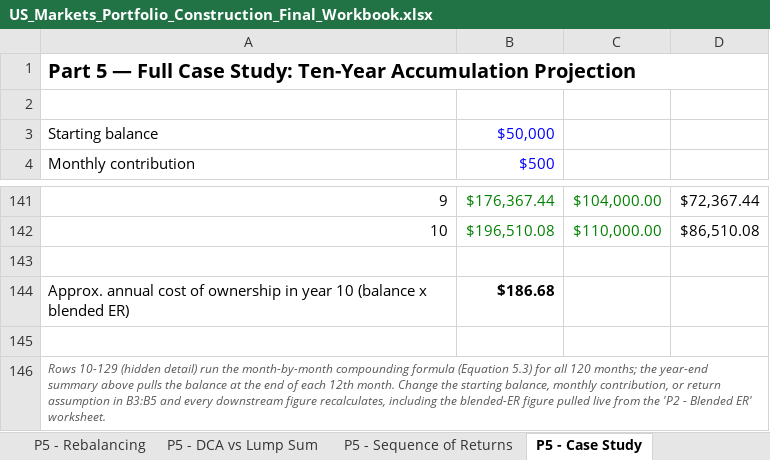
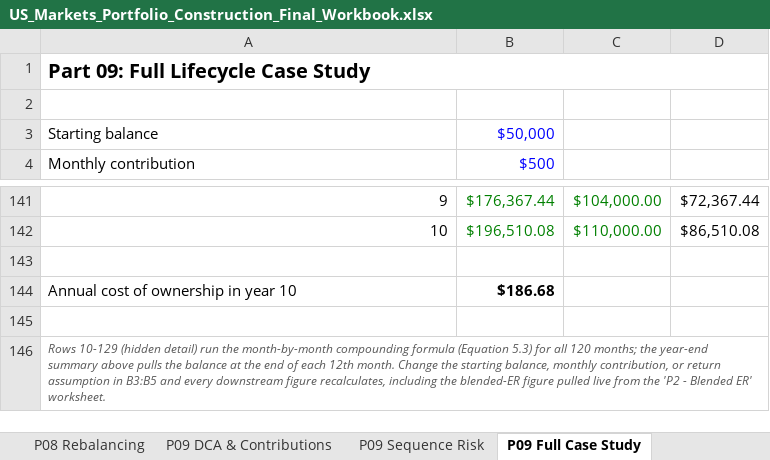
Before and after one commit to TheAlchemistNerd/sokointel-financial-research, an Excel workbook: US Markets and Portfolio Construction/US_Markets_Portfolio_Construction_Final_Workbook.xlsx, sheet P09 Full Case Study, drawn as a sheet; only a part is shown, gaps mark what is left out; values as stored, in another font and other column widths than the file's, no borders; the diff names each change by its address in the sheet, - before the commit and + after, or states it on an @@ line.

Commit message:
Refactor US workbook around nine-part series

```diff
--- a/US Markets and Portfolio Construction/US_Markets_Portfolio_Construction_Final_Workbook.xlsx (sheet P09 Full Case Study)
+++ b/US Markets and Portfolio Construction/US_Markets_Portfolio_Construction_Final_Workbook.xlsx (sheet P09 Full Case Study)
-sheet tab: P5 - Rebalancing
+sheet tab: P08 Rebalancing
-sheet tab: P5 - DCA vs Lump Sum
+sheet tab: P09 DCA & Contributions
-sheet tab: P5 - Sequence of Returns
+sheet tab: P09 Sequence Risk
-sheet tab: P5 - Case Study
+sheet tab: P09 Full Case Study
-A1: Part 5 — Full Case Study: Ten-Year Accumulation Projection
+A1: Part 09: Full Lifecycle Case Study
-A144: Approx. annual cost of ownership in year 10 (balance x blended ER)
+A144: Annual cost of ownership in year 10
```
Also changed, not shown: sheet P01 Guide & Map, sheet P05 Core Concentration, sheet P06 Portfolio Risk, sheet P07 Options Sleeve, sheet P08 Rebalancing, sheet P09 Sequence Risk, 6 more sheets, other sheet tabs, formulas that keep their value, 2 other files.
